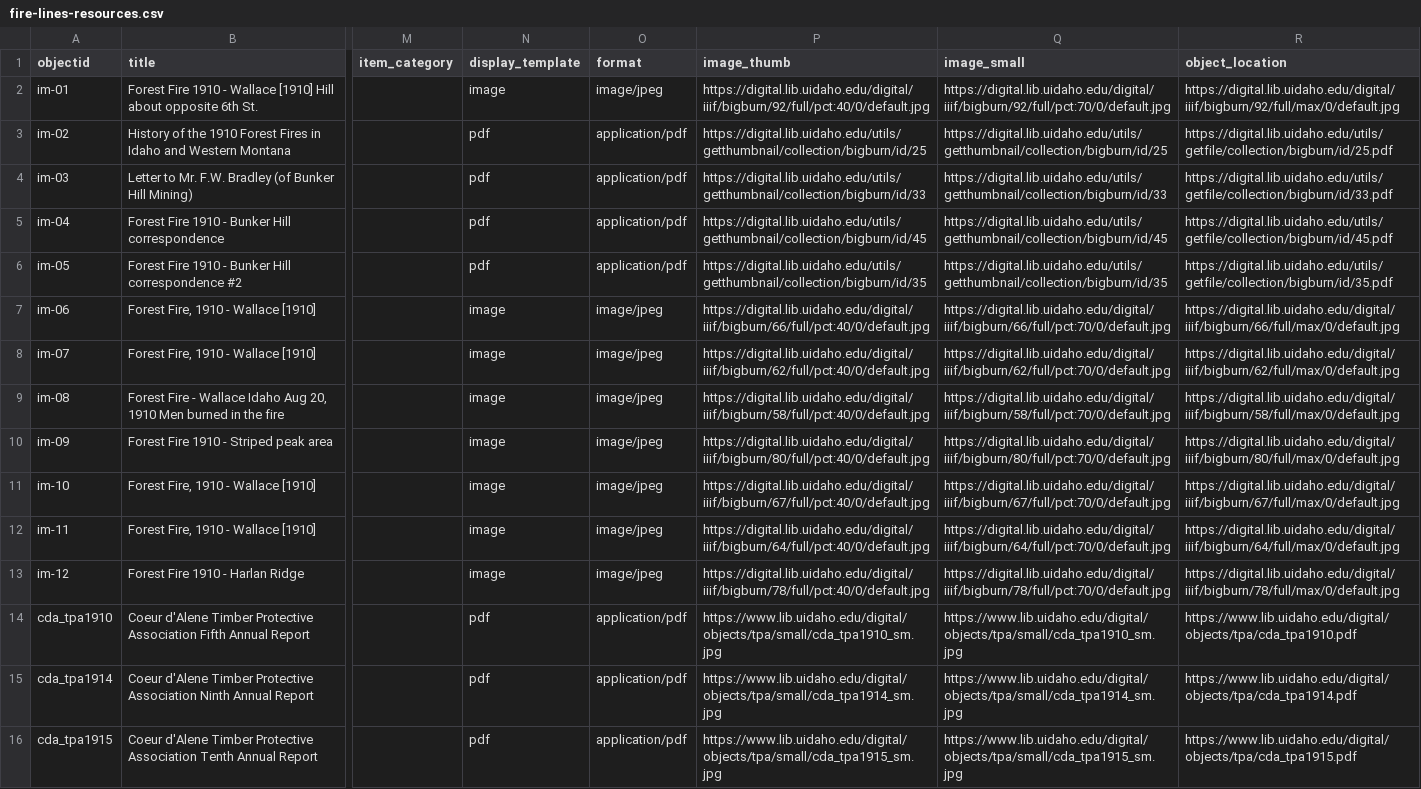
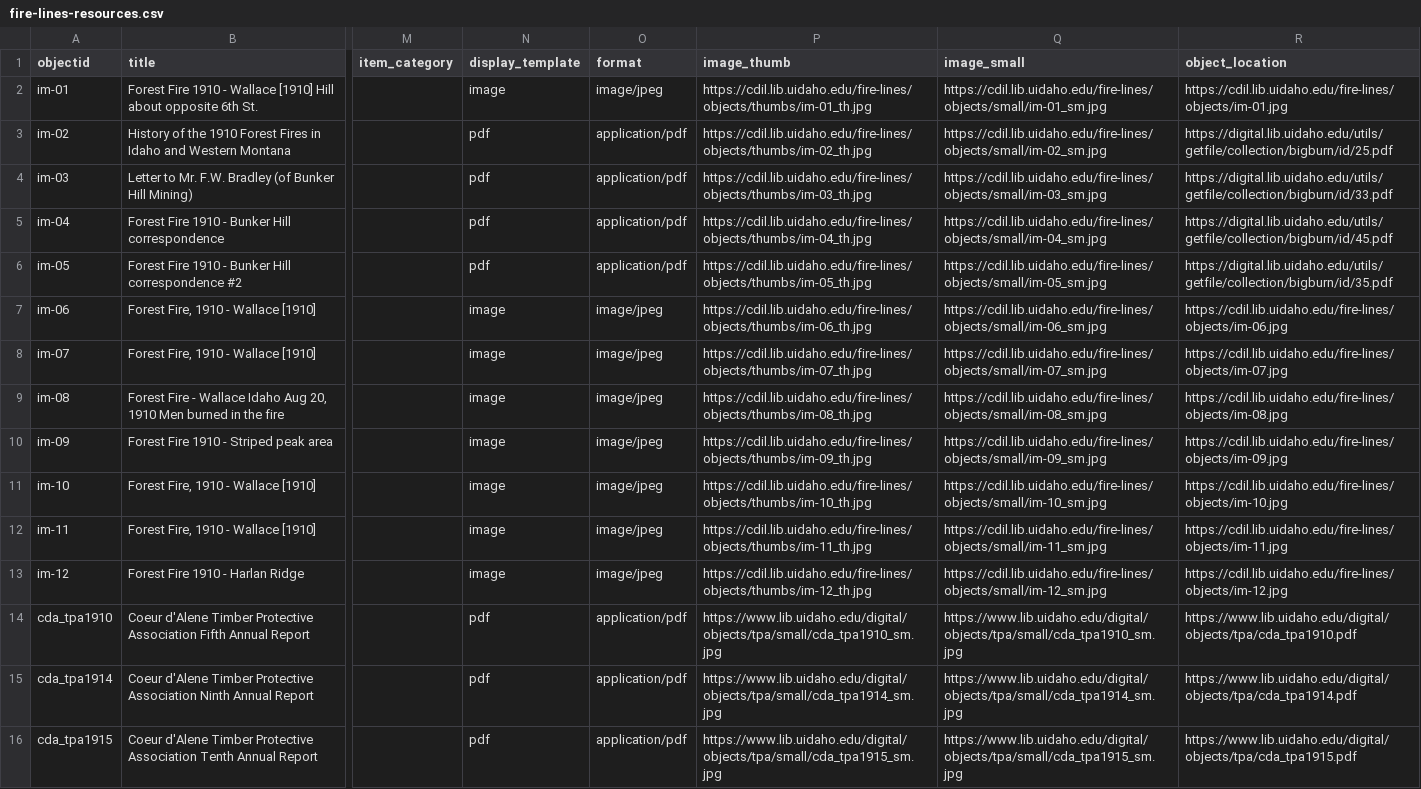
Before and after one commit to thecdil/fire-lines, a CSV file: _data/fire-lines-resources.csv, drawn as a sheet; only a part is shown, gaps mark what is left out; the diff covers the shown part only; the diff names each change by its address in the sheet, - before the commit and + after, or states it on an @@ line.

Commit message:
update object location

```diff
--- a/_data/fire-lines-resources.csv
+++ b/_data/fire-lines-resources.csv
-P2 (image_thumb): https://digital.lib.uidaho.edu/digital/iiif/bigburn/92/full/pct:40/0/default.jpg
+P2 (image_thumb): https://cdil.lib.uidaho.edu/fire-lines/objects/thumbs/im-01_th.jpg
-Q2 (image_small): https://digital.lib.uidaho.edu/digital/iiif/bigburn/92/full/pct:70/0/default.jpg
+Q2 (image_small): https://cdil.lib.uidaho.edu/fire-lines/objects/small/im-01_sm.jpg
-R2 (object_location): https://digital.lib.uidaho.edu/digital/iiif/bigburn/92/full/max/0/default.jpg
+R2 (object_location): https://cdil.lib.uidaho.edu/fire-lines/objects/im-01.jpg
-P3 (image_thumb): https://digital.lib.uidaho.edu/utils/getthumbnail/collection/bigburn/id/25
+P3 (image_thumb): https://cdil.lib.uidaho.edu/fire-lines/objects/thumbs/im-02_th.jpg
-Q3 (image_small): https://digital.lib.uidaho.edu/utils/getthumbnail/collection/bigburn/id/25
+Q3 (image_small): https://cdil.lib.uidaho.edu/fire-lines/objects/small/im-02_sm.jpg
-P4 (image_thumb): https://digital.lib.uidaho.edu/utils/getthumbnail/collection/bigburn/id/33
+P4 (image_thumb): https://cdil.lib.uidaho.edu/fire-lines/objects/thumbs/im-03_th.jpg
-Q4 (image_small): https://digital.lib.uidaho.edu/utils/getthumbnail/collection/bigburn/id/33
+Q4 (image_small): https://cdil.lib.uidaho.edu/fire-lines/objects/small/im-03_sm.jpg
-P5 (image_thumb): https://digital.lib.uidaho.edu/utils/getthumbnail/collection/bigburn/id/45
+P5 (image_thumb): https://cdil.lib.uidaho.edu/fire-lines/objects/thumbs/im-04_th.jpg
-Q5 (image_small): https://digital.lib.uidaho.edu/utils/getthumbnail/collection/bigburn/id/45
+Q5 (image_small): https://cdil.lib.uidaho.edu/fire-lines/objects/small/im-04_sm.jpg
-P6 (image_thumb): https://digital.lib.uidaho.edu/utils/getthumbnail/collection/bigburn/id/35
+P6 (image_thumb): https://cdil.lib.uidaho.edu/fire-lines/objects/thumbs/im-05_th.jpg
-Q6 (image_small): https://digital.lib.uidaho.edu/utils/getthumbnail/collection/bigburn/id/35
+Q6 (image_small): https://cdil.lib.uidaho.edu/fire-lines/objects/small/im-05_sm.jpg
-P7 (image_thumb): https://digital.lib.uidaho.edu/digital/iiif/bigburn/66/full/pct:40/0/default.jpg
+P7 (image_thumb): https://cdil.lib.uidaho.edu/fire-lines/objects/thumbs/im-06_th.jpg
-Q7 (image_small): https://digital.lib.uidaho.edu/digital/iiif/bigburn/66/full/pct:70/0/default.jpg
+Q7 (image_small): https://cdil.lib.uidaho.edu/fire-lines/objects/small/im-06_sm.jpg
-R7 (object_location): https://digital.lib.uidaho.edu/digital/iiif/bigburn/66/full/max/0/default.jpg
+R7 (object_location): https://cdil.lib.uidaho.edu/fire-lines/objects/im-06.jpg
-P8 (image_thumb): https://digital.lib.uidaho.edu/digital/iiif/bigburn/62/full/pct:40/0/default.jpg
+P8 (image_thumb): https://cdil.lib.uidaho.edu/fire-lines/objects/thumbs/im-07_th.jpg
-Q8 (image_small): https://digital.lib.uidaho.edu/digital/iiif/bigburn/62/full/pct:70/0/default.jpg
+Q8 (image_small): https://cdil.lib.uidaho.edu/fire-lines/objects/small/im-07_sm.jpg
-R8 (object_location): https://digital.lib.uidaho.edu/digital/iiif/bigburn/62/full/max/0/default.jpg
+R8 (object_location): https://cdil.lib.uidaho.edu/fire-lines/objects/im-07.jpg
-P9 (image_thumb): https://digital.lib.uidaho.edu/digital/iiif/bigburn/58/full/pct:40/0/default.jpg
+P9 (image_thumb): https://cdil.lib.uidaho.edu/fire-lines/objects/thumbs/im-08_th.jpg
-Q9 (image_small): https://digital.lib.uidaho.edu/digital/iiif/bigburn/58/full/pct:70/0/default.jpg
+Q9 (image_small): https://cdil.lib.uidaho.edu/fire-lines/objects/small/im-08_sm.jpg
-R9 (object_location): https://digital.lib.uidaho.edu/digital/iiif/bigburn/58/full/max/0/default.jpg
+R9 (object_location): https://cdil.lib.uidaho.edu/fire-lines/objects/im-08.jpg
-P10 (image_thumb): https://digital.lib.uidaho.edu/digital/iiif/bigburn/80/full/pct:40/0/default.jpg
+P10 (image_thumb): https://cdil.lib.uidaho.edu/fire-lines/objects/thumbs/im-09_th.jpg
-Q10 (image_small): https://digital.lib.uidaho.edu/digital/iiif/bigburn/80/full/pct:70/0/default.jpg
+Q10 (image_small): https://cdil.lib.uidaho.edu/fire-lines/objects/small/im-09_sm.jpg
-R10 (object_location): https://digital.lib.uidaho.edu/digital/iiif/bigburn/80/full/max/0/default.jpg
+R10 (object_location): https://cdil.lib.uidaho.edu/fire-lines/objects/im-09.jpg
-P11 (image_thumb): https://digital.lib.uidaho.edu/digital/iiif/bigburn/67/full/pct:40/0/default.jpg
+P11 (image_thumb): https://cdil.lib.uidaho.edu/fire-lines/objects/thumbs/im-10_th.jpg
-Q11 (image_small): https://digital.lib.uidaho.edu/digital/iiif/bigburn/67/full/pct:70/0/default.jpg
+Q11 (image_small): https://cdil.lib.uidaho.edu/fire-lines/objects/small/im-10_sm.jpg
-R11 (object_location): https://digital.lib.uidaho.edu/digital/iiif/bigburn/67/full/max/0/default.jpg
+R11 (object_location): https://cdil.lib.uidaho.edu/fire-lines/objects/im-10.jpg
-P12 (image_thumb): https://digital.lib.uidaho.edu/digital/iiif/bigburn/64/full/pct:40/0/default.jpg
+P12 (image_thumb): https://cdil.lib.uidaho.edu/fire-lines/objects/thumbs/im-11_th.jpg
-Q12 (image_small): https://digital.lib.uidaho.edu/digital/iiif/bigburn/64/full/pct:70/0/default.jpg
+Q12 (image_small): https://cdil.lib.uidaho.edu/fire-lines/objects/small/im-11_sm.jpg
-R12 (object_location): https://digital.lib.uidaho.edu/digital/iiif/bigburn/64/full/max/0/default.jpg
+R12 (object_location): https://cdil.lib.uidaho.edu/fire-lines/objects/im-11.jpg
-P13 (image_thumb): https://digital.lib.uidaho.edu/digital/iiif/bigburn/78/full/pct:40/0/default.jpg
+P13 (image_thumb): https://cdil.lib.uidaho.edu/fire-lines/objects/thumbs/im-12_th.jpg
-Q13 (image_small): https://digital.lib.uidaho.edu/digital/iiif/bigburn/78/full/pct:70/0/default.jpg
+Q13 (image_small): https://cdil.lib.uidaho.edu/fire-lines/objects/small/im-12_sm.jpg
-R13 (object_location): https://digital.lib.uidaho.edu/digital/iiif/bigburn/78/full/max/0/default.jpg
+R13 (object_location): https://cdil.lib.uidaho.edu/fire-lines/objects/im-12.jpg
```
Also changed, not shown: 69 edited cells elsewhere in this file, 9 other files.
